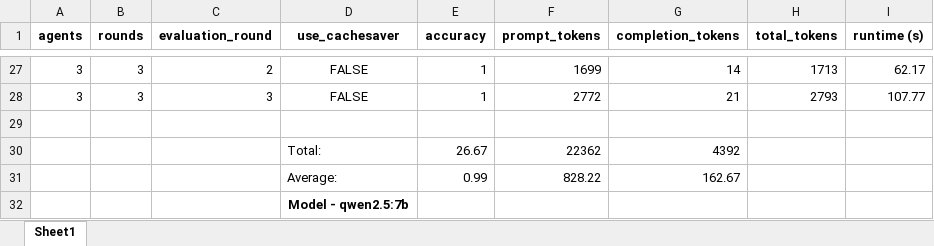
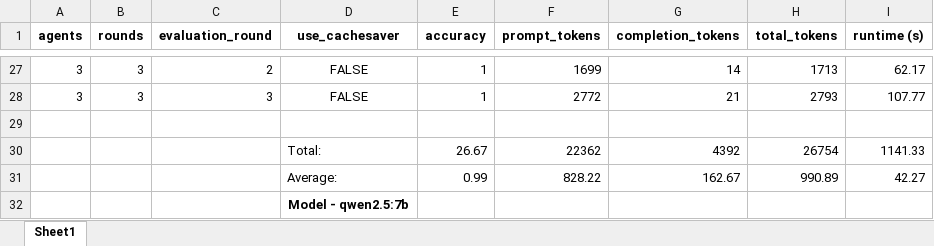
Before and after one commit to Rasmuskjriis/llm_multiagent_debate_cachesaver, an Excel workbook: math/Experiments/Qwen2.5_7b/experiment_results_qwen2.5_7b_improved.xlsx, sheet Sheet1, drawn as a sheet; only a part is shown, gaps mark what is left out; values as stored, in another font and other column widths than the file's, no borders; the diff names each change by its address in the sheet, - before the commit and + after, or states it on an @@ line.

```diff
--- a/math/Experiments/Qwen2.5_7b/experiment_results_qwen2.5_7b_improved.xlsx (sheet Sheet1)
+++ b/math/Experiments/Qwen2.5_7b/experiment_results_qwen2.5_7b_improved.xlsx (sheet Sheet1)
-H30 (total_tokens): (empty)
+H30 (total_tokens): 26754
-I30 (runtime (s)): (empty)
+I30 (runtime (s)): 1141.33
-H31 (total_tokens): (empty)
+H31 (total_tokens): 990.89
-I31 (runtime (s)): (empty)
+I31 (runtime (s)): 42.27
```
Also changed, not shown: math/Experiments/Qwen2.5_7b/experiment_results_qwen2.5_7b_improved_limited.xlsx, 3 other files.
